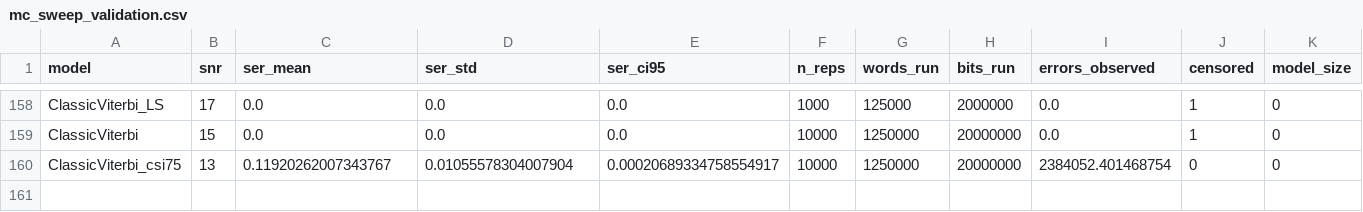
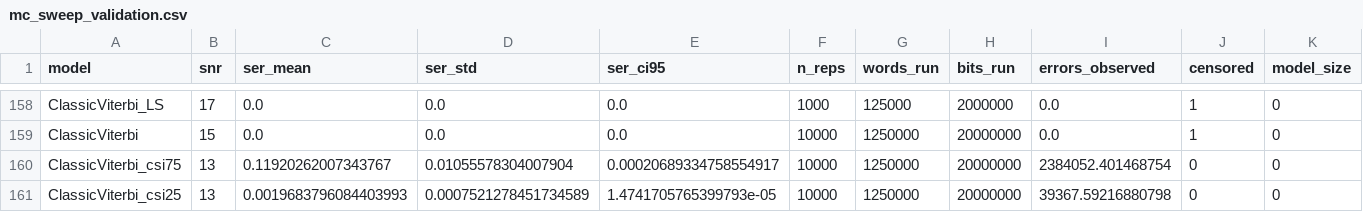
Before and after one commit to Gilzuk/viterbitransformed, a CSV file: Results/metrics/mc_sweep_validation.csv, drawn as a sheet; only a part is shown, gaps mark what is left out; rows hold the shown columns only; the diff names each change by its address in the sheet, - before the commit and + after, or states it on an @@ line.

```diff
--- a/Results/metrics/mc_sweep_validation.csv
+++ b/Results/metrics/mc_sweep_validation.csv
+row 161: ClassicViterbi_csi25 | 13 | 0.0019683796084403993 | 0.0007521278451734589 | 1.4741705765399793e-05 | 10000 | 1250000 | 20000000 | 39367.59216880798 | 0 | 0
```
Also changed, not shown: 1 other file.
